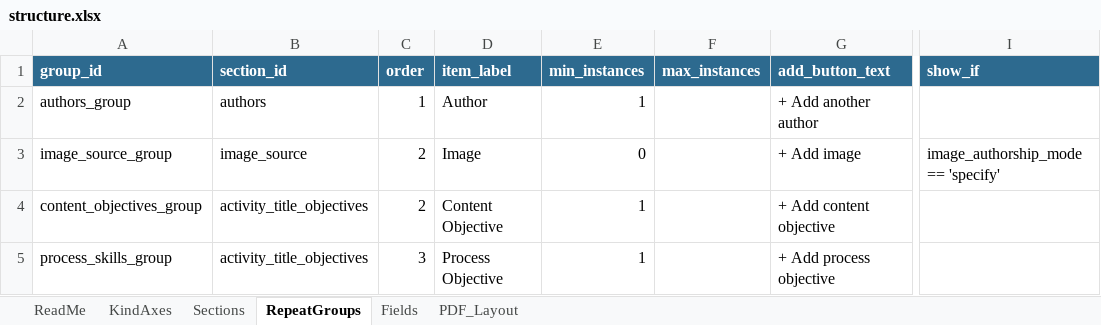
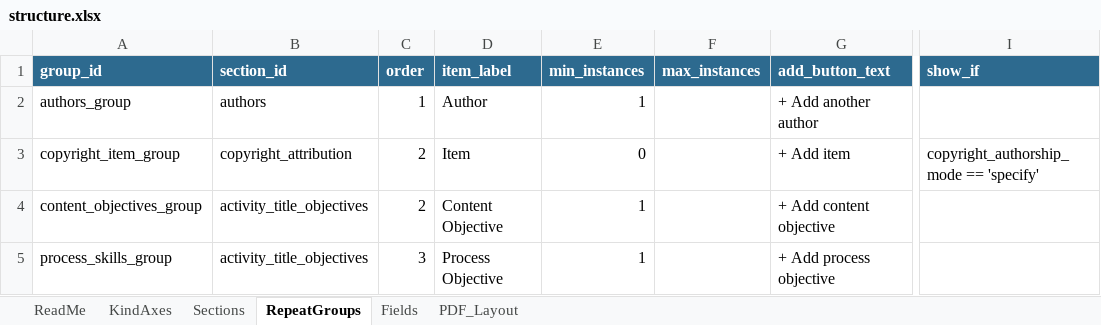
Before and after one commit to sgarrettroe/pac-submission-form, an Excel workbook: structure.xlsx, sheet RepeatGroups, drawn as a sheet; only a part is shown, gaps mark what is left out; values as stored, in another font and other column widths than the file's, no borders; the diff names each change by its address in the sheet, - before the commit and + after, or states it on an @@ line.

Commit message:
feat: copyright section expanded

```diff
--- a/structure.xlsx (sheet RepeatGroups)
+++ b/structure.xlsx (sheet RepeatGroups)
-A3 (group_id): image_source_group
+A3 (group_id): copyright_item_group
-B3 (section_id): image_source
+B3 (section_id): copyright_attribution
-D3 (item_label): Image
+D3 (item_label): Item
-G3 (add_button_text): + Add image
+G3 (add_button_text): + Add item
-I3 (show_if): image_authorship_mode == 'specify'
+I3 (show_if): copyright_authorship_mode == 'specify'
```
Also changed, not shown: sheet Fields, sheet Sections, 1 other file.
